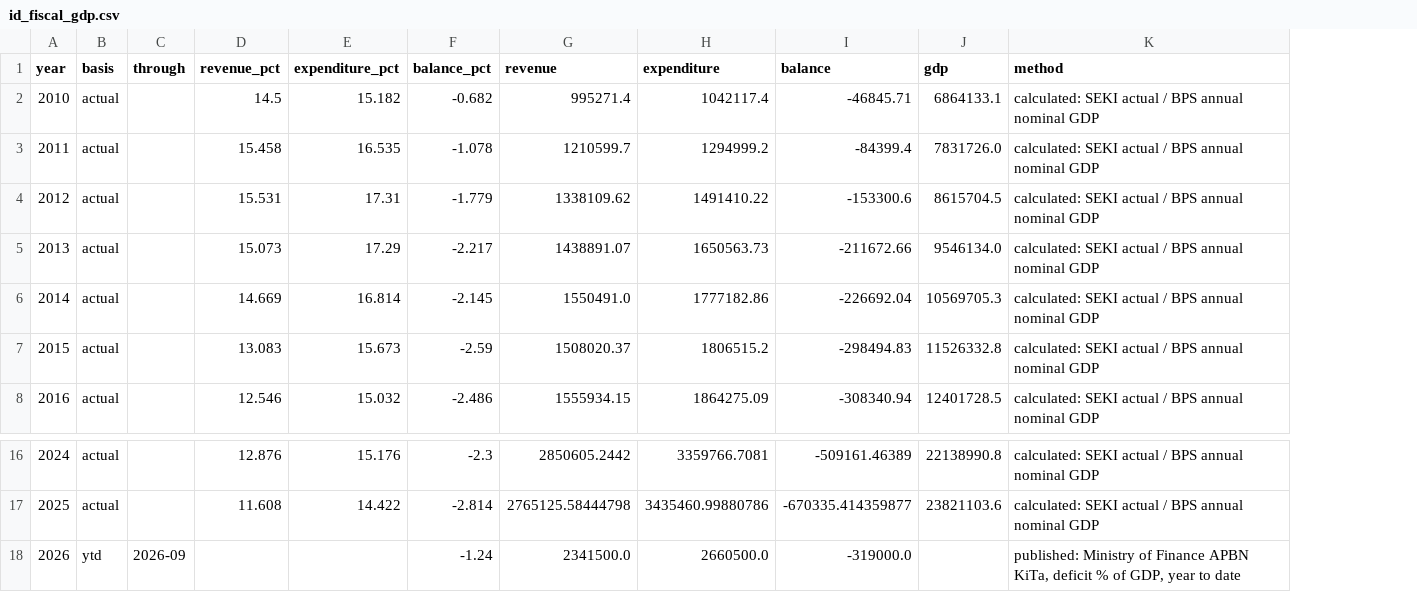
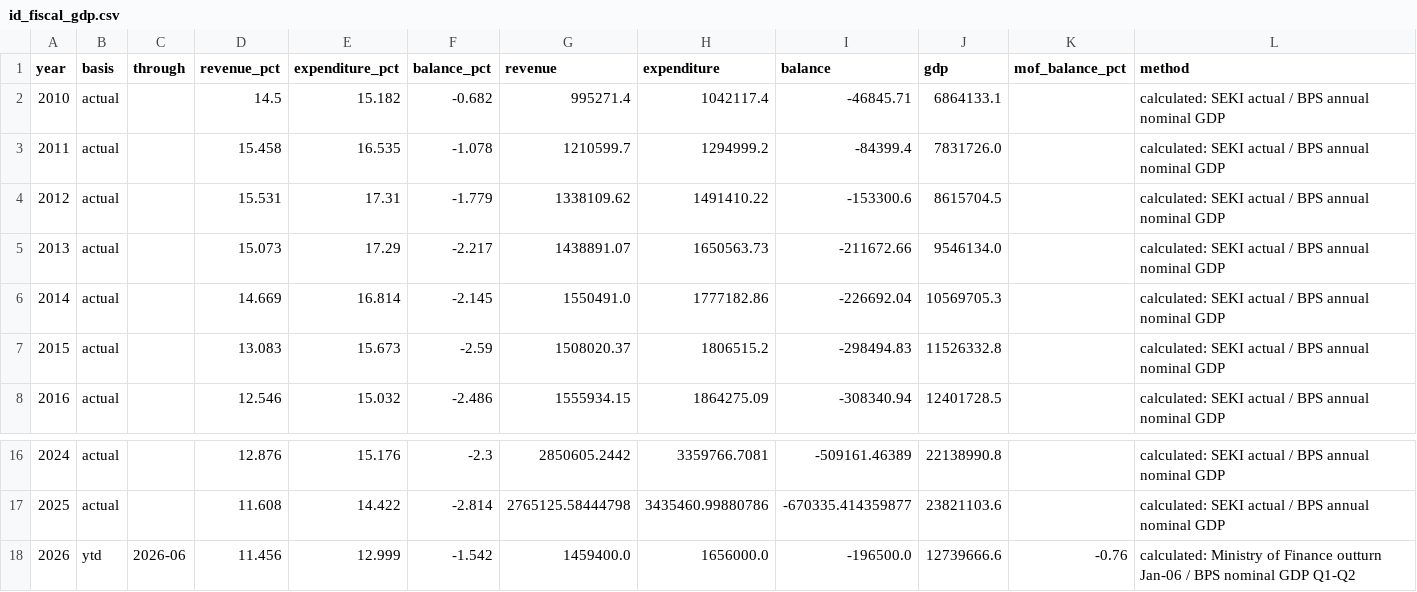
Before and after one commit to AsiaDecoded/Asia-vitals, a CSV file: data/id/fiscal_gdp/id_fiscal_gdp.csv, drawn as a sheet; only a part is shown, gaps mark what is left out; addresses are those after the commit; the diff names each change by its address in the sheet, - before the commit and + after, or states it on an @@ line.

```diff
--- a/data/id/fiscal_gdp/id_fiscal_gdp.csv
+++ b/data/id/fiscal_gdp/id_fiscal_gdp.csv
+column K (mof_balance_pct), row 18: -0.76
-C18 (through): 2026-09
+C18 (through): 2026-06
-D18 (revenue_pct): (empty)
+D18 (revenue_pct): 11.456
-E18 (expenditure_pct): (empty)
+E18 (expenditure_pct): 12.999
-F18 (balance_pct): -1.24
+F18 (balance_pct): -1.542
-G18 (revenue): 2341500.0
+G18 (revenue): 1459400.0
-H18 (expenditure): 2660500.0
+H18 (expenditure): 1656000.0
-I18 (balance): -319000.0
+I18 (balance): -196500.0
-J18 (gdp): (empty)
+J18 (gdp): 12739666.6
-L18 (method): published: Ministry of Finance APBN KiTa, deficit % of GDP, year to date
+L18 (method): calculated: Ministry of Finance outturn Jan-06 / BPS nominal GDP Q1-Q2
```
Also changed, not shown: data/id/fiscal/id_fiscal_monthly.csv, data/id/fiscal/long_monthly.csv, 24 other files.
